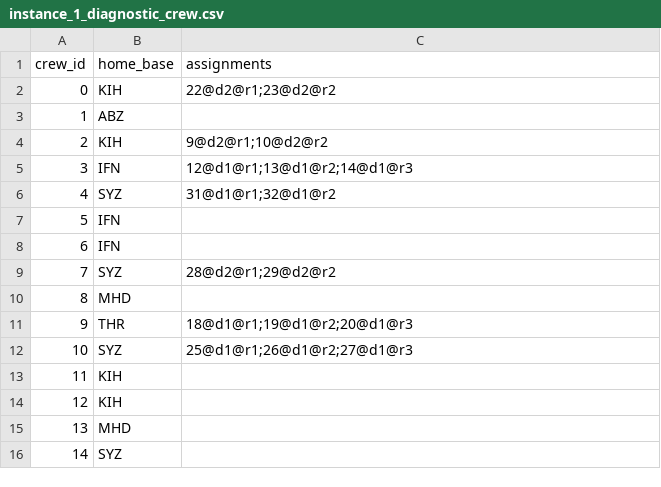
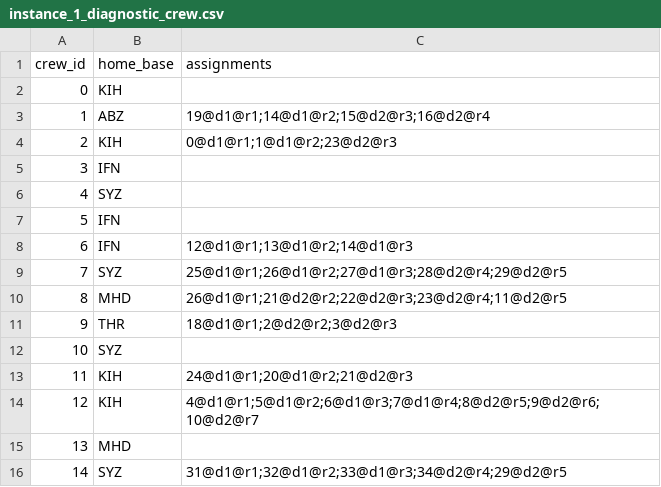
Before and after one commit to Redouane09/crew_scheduling_problem, a CSV file: diagnostics/instance_1_diagnostic_crew.csv, drawn as a sheet.

```diff
--- a/diagnostics/instance_1_diagnostic_crew.csv
+++ b/diagnostics/instance_1_diagnostic_crew.csv
@@ -1,16 +1,16 @@
 crew_id,home_base,assignments
-0,KIH,22@d2@r1;23@d2@r2
-1,ABZ,
-2,KIH,9@d2@r1;10@d2@r2
-3,IFN,12@d1@r1;13@d1@r2;14@d1@r3
-4,SYZ,31@d1@r1;32@d1@r2
+0,KIH,
+1,ABZ,19@d1@r1;14@d1@r2;15@d2@r3;16@d2@r4
+2,KIH,0@d1@r1;1@d1@r2;23@d2@r3
+3,IFN,
+4,SYZ,
 5,IFN,
-6,IFN,
-7,SYZ,28@d2@r1;29@d2@r2
-8,MHD,
-9,THR,18@d1@r1;19@d1@r2;20@d1@r3
-10,SYZ,25@d1@r1;26@d1@r2;27@d1@r3
-11,KIH,
-12,KIH,
+6,IFN,12@d1@r1;13@d1@r2;14@d1@r3
+7,SYZ,25@d1@r1;26@d1@r2;27@d1@r3;28@d2@r4;29@d2@r5
+8,MHD,26@d1@r1;21@d2@r2;22@d2@r3;23@d2@r4;11@d2@r5
+9,THR,18@d1@r1;2@d2@r2;3@d2@r3
+10,SYZ,
+11,KIH,24@d1@r1;20@d1@r2;21@d2@r3
+12,KIH,4@d1@r1;5@d1@r2;6@d1@r3;7@d1@r4;8@d2@r5;9@d2@r6;10@d2@r7
 13,MHD,
-14,SYZ,
+14,SYZ,31@d1@r1;32@d1@r2;33@d1@r3;34@d2@r4;29@d2@r5
```
Also changed, not shown: diagnostics/instance_1_diagnostic_flights.csv, diagnostics/instance_1_diagnostic_inference_mismatch.csv, 1 other file.
